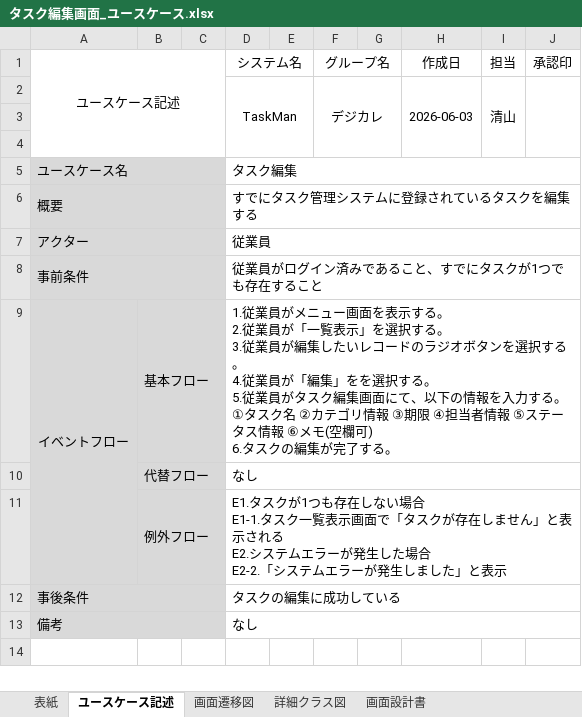
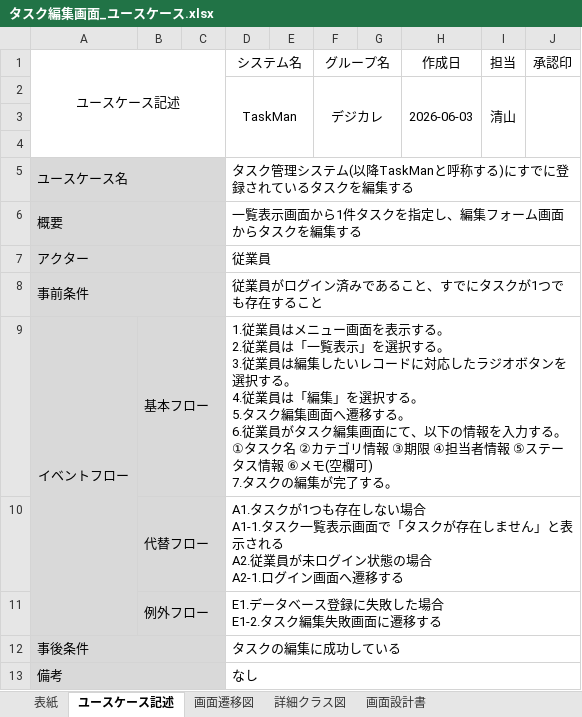
Before and after one commit to comsize-seiyama/TaskMan, an Excel workbook: document/タスク編集画面_ユースケース.xlsx, sheet ユースケース記述, drawn as a sheet; values as stored, in another font and other column widths than the file's, no borders; ↵ is a line break in a cell; the diff names each change by its address in the sheet, - before the commit and + after, or states it on an @@ line.

Commit message:
タスク編集画面のユースケース記述を修正しました

```diff
--- a/document/タスク編集画面_ユースケース.xlsx (sheet ユースケース記述)
+++ b/document/タスク編集画面_ユースケース.xlsx (sheet ユースケース記述)
-D5 (システム名): タスク編集
+D5 (システム名): タスク管理システム(以降TaskManと呼称する)にすでに登録されているタスクを編集する
-D6 (システム名): すでにタスク管理システムに登録されているタスクを編集する
+D6 (システム名): 一覧表示画面から1件タスクを指定し、編集フォーム画面からタスクを編集する
-D9 (システム名): 1.従業員がメニュー画面を表示する。 ↵ 2.従業員が「一覧表示」を選択する。 ↵ 3.従業員が編集したいレコードのラジオボタンを選択する。 ↵ 4.従業員が「編集」をを選択する。 ↵ 5.従業員がタスク編集画面にて、以下の情報を入力する。 ↵ ①タスク名 ②カテゴリ情報 ③期限 ④担当者情報 ⑤ステータス情報 ⑥メモ(空欄可) ↵ 6.タスクの…
+D9 (システム名): 1.従業員はメニュー画面を表示する。 ↵ 2.従業員は「一覧表示」を選択する。 ↵ 3.従業員は編集したいレコードに対応したラジオボタンを選択する。 ↵ 4.従業員は「編集」を選択する。 ↵ 5.タスク編集画面へ遷移する。 ↵ 6.従業員がタスク編集画面にて、以下の情報を入力する。 ↵ ①タスク名 ②カテゴリ情報 ③期限 ④担当者情報 ⑤ステータス情報 ⑥メモ(空欄可) ↵ 7.タスクの…
-D10 (システム名): なし
+D10 (システム名): A1.タスクが1つも存在しない場合 ↵ A1-1.タスク一覧表示画面で「タスクが存在しません」と表示される ↵ A2.従業員が未ログイン状態の場合 ↵ A2-1.ログイン画面へ遷移する
-D11 (システム名): E1.タスクが1つも存在しない場合 ↵ E1-1.タスク一覧表示画面で「タスクが存在しません」と表示される ↵ E2.システムエラーが発生した場合 ↵ E2-2.「システムエラーが発生しました」と表示
+D11 (システム名): E1.データベース登録に失敗した場合 ↵ E1-2.タスク編集失敗画面に遷移する
```
